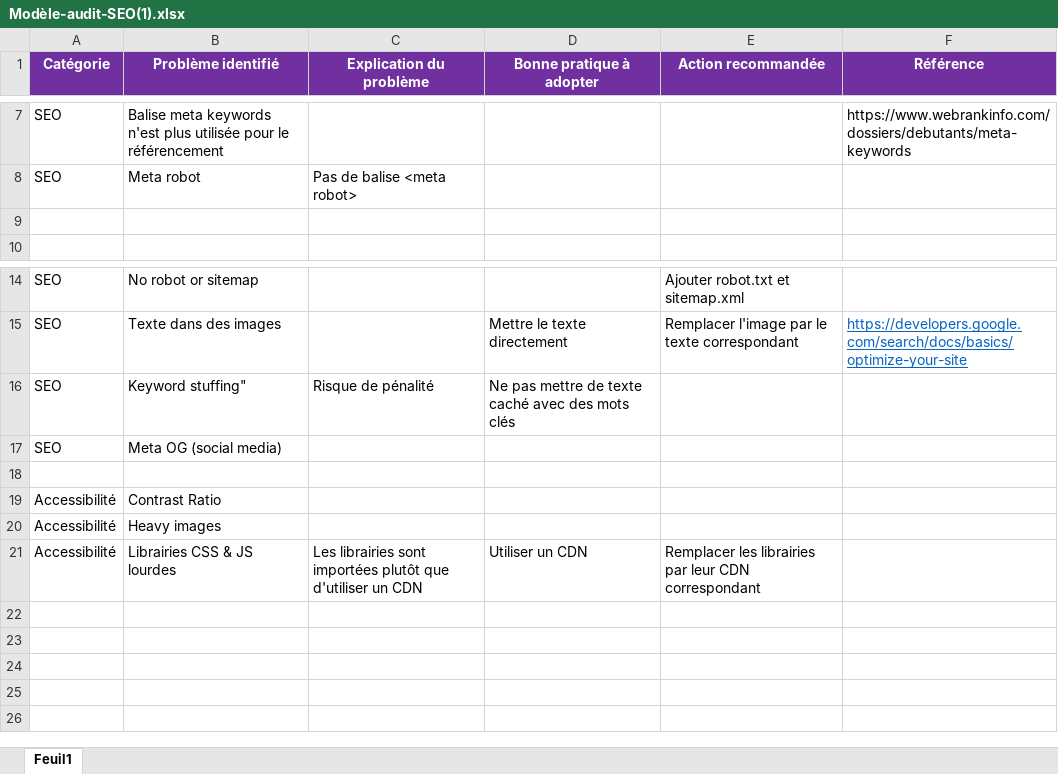
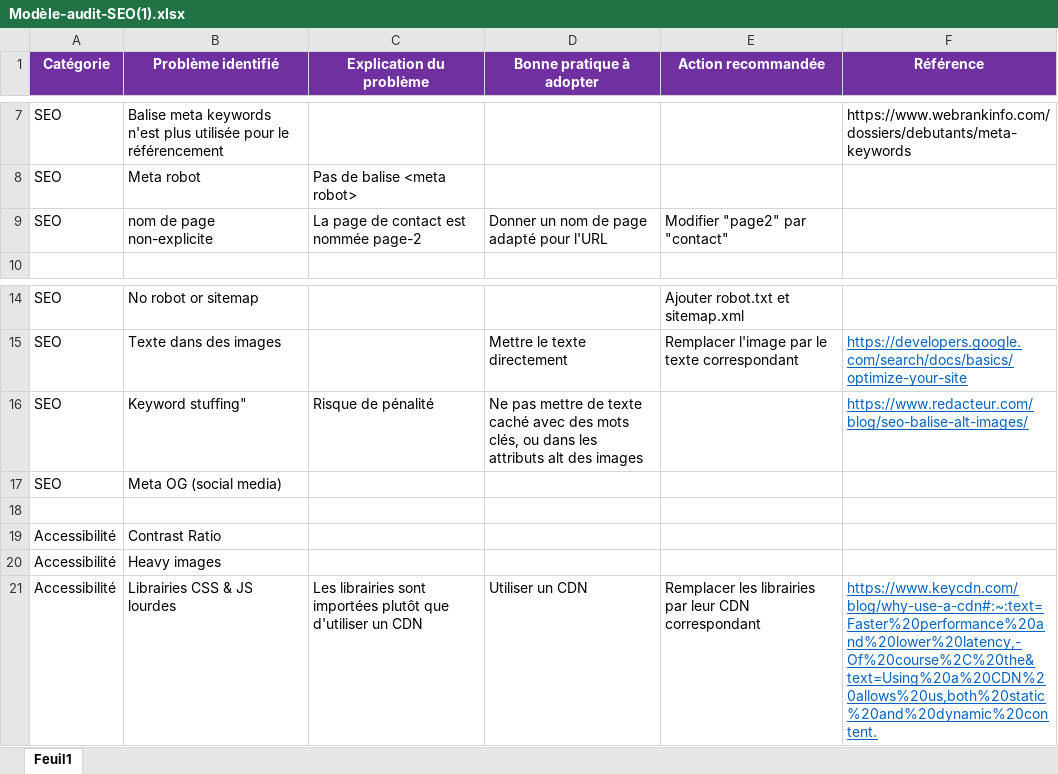
Before and after one commit to Pterygoidien/OpenClassroom_Project4, an Excel workbook: ressources/Modèle-audit-SEO(1).xlsx, sheet Feuil1, drawn as a sheet; only a part is shown, gaps mark what is left out; values as stored, in another font and other column widths than the file's, no borders; the diff names each change by its address in the sheet, - before the commit and + after, or states it on an @@ line.

```diff
--- a/ressources/Modèle-audit-SEO(1).xlsx (sheet Feuil1)
+++ b/ressources/Modèle-audit-SEO(1).xlsx (sheet Feuil1)
-row 9: (empty)
+row 9: SEO | nom de page non-explicite | La page de contact est nommée page-2 | Donner un nom de page adapté pour l'URL | Modifier "page2" par "contact"
-D16 (Bonne pratique à adopter): …des mots clés
+D16 (Bonne pratique à adopter): …des mots clés, ou dans les attributs alt des images
-F16 (Référence): (empty)
+F16 (Référence): https://www.redacteur.com/blog/seo-balise-alt-images/
-F21 (Référence): (empty)
+F21 (Référence): https://www.keycdn.com/blog/why-use-a-cdn#:~:text=Faster%20performance%20and%20lower%20latency,-Of%20course%2C%20the&text=Using%20a%20CDN%20allows%20us,both%20static%20and%20dynamic%20content.
```
Also changed, not shown: 4 other files.
